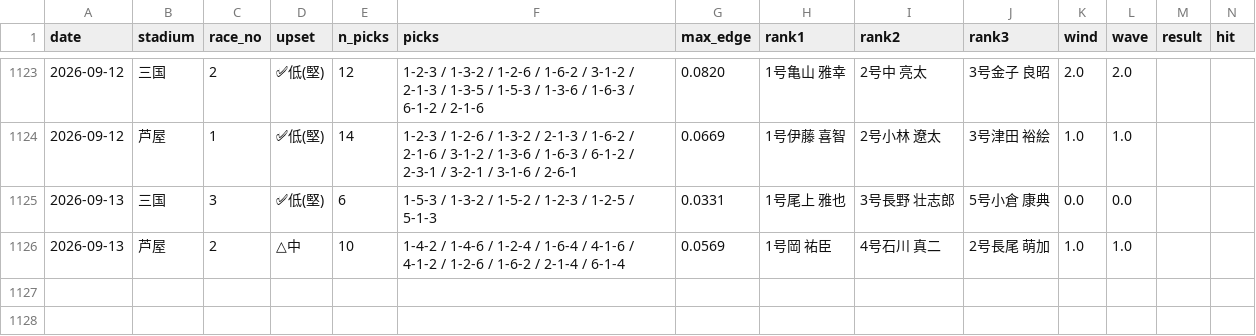
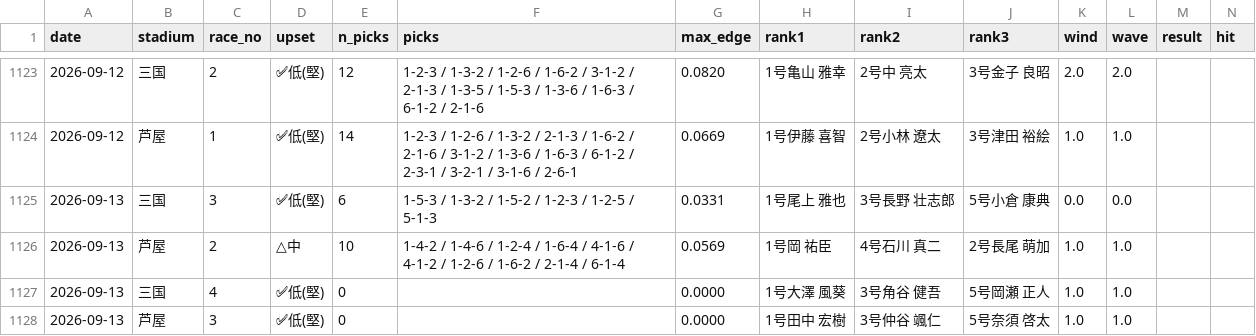
Before and after one commit to mi59jis/kyotei-allauto, a CSV file: prediction_record.csv, drawn as a sheet; only a part is shown, gaps mark what is left out; rows hold the shown columns only; the diff names each change by its address in the sheet, - before the commit and + after, or states it on an @@ line.

```diff
--- a/prediction_record.csv
+++ b/prediction_record.csv
+row 1127: 2026-09-13 | 三国 | 4 | ✅低(堅) | 0 |  | 0.0000 | 1号大澤 風葵 | 3号角谷 健吾 | 5号岡瀬 正人 | 1.0 | 1.0
+row 1128: 2026-09-13 | 芦屋 | 3 | ✅低(堅) | 0 |  | 0.0000 | 1号田中 宏樹 | 3号仲谷 颯仁 | 5号奈須 啓太 | 1.0 | 1.0
```
Also changed, not shown: 1 other file.
